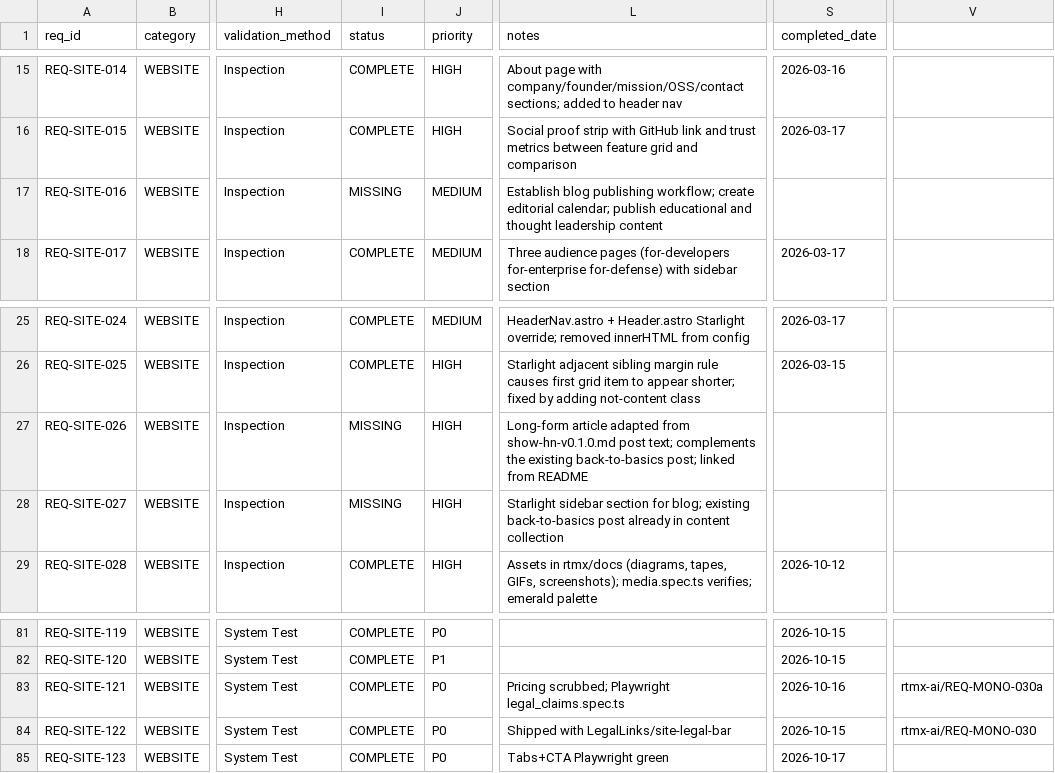
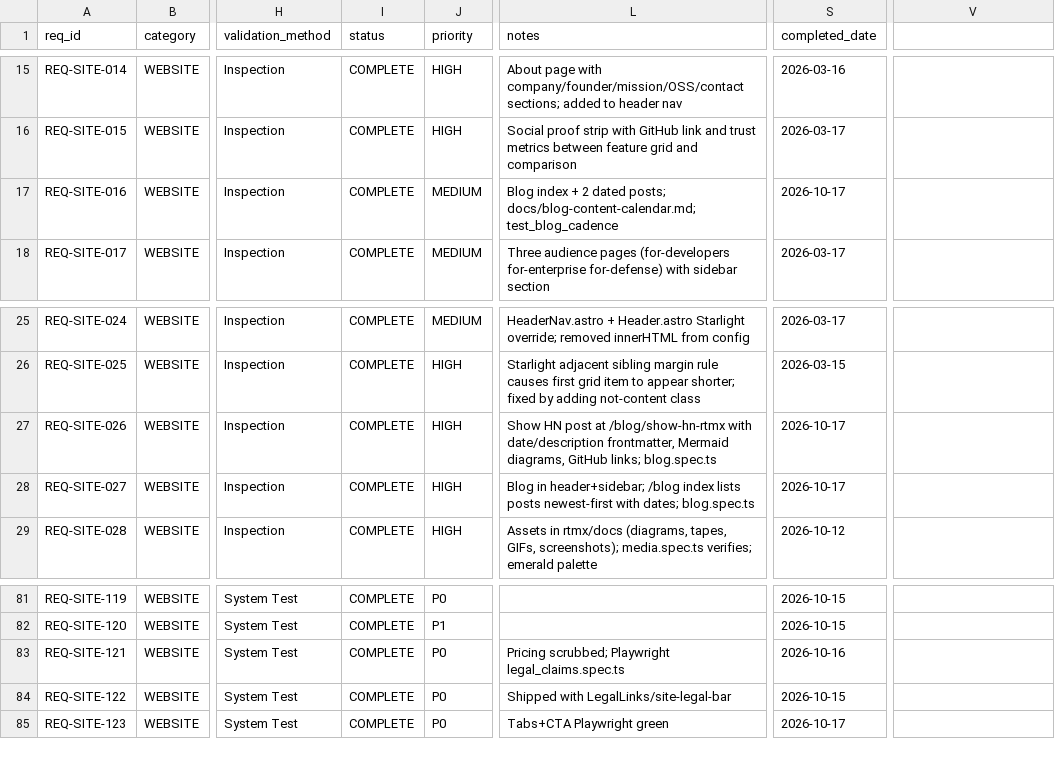
Before and after one commit to rtmx-ai/rtmx.ai, a CSV file: docs/rtm_database.csv, drawn as a sheet; only a part is shown, gaps mark what is left out; the diff names each change by its address in the sheet, - before the commit and + after, or states it on an @@ line.

```diff
--- a/docs/rtm_database.csv
+++ b/docs/rtm_database.csv
-I17 (status): MISSING
+I17 (status): COMPLETE
-L17 (notes): Establish blog publishing workflow; create editorial calendar; publish educational and thought leadership content
+L17 (notes): Blog index + 2 dated posts; docs/blog-content-calendar.md; test_blog_cadence
-S17 (completed_date): (empty)
+S17 (completed_date): 2026-10-17
-I27:I28 (status): MISSING
+I27:I28 (status): COMPLETE
-L27 (notes): Long-form article adapted from show-hn-v0.1.0.md post text; complements the existing back-to-basics post; linked from README
+L27 (notes): Show HN post at /blog/show-hn-rtmx with date/description frontmatter, Mermaid diagrams, GitHub links; blog.spec.ts
-S27:S28 (completed_date): (empty)
+S27:S28 (completed_date): 2026-10-17
-L28 (notes): Starlight sidebar section for blog; existing back-to-basics post already in content collection
+L28 (notes): Blog in header+sidebar; /blog index lists posts newest-first with dates; blog.spec.ts
-V83: rtmx-ai/REQ-MONO-030a
+V83: (empty)
-V84: rtmx-ai/REQ-MONO-030
+V84: (empty)
```
Also changed, not shown: 12 other files.
